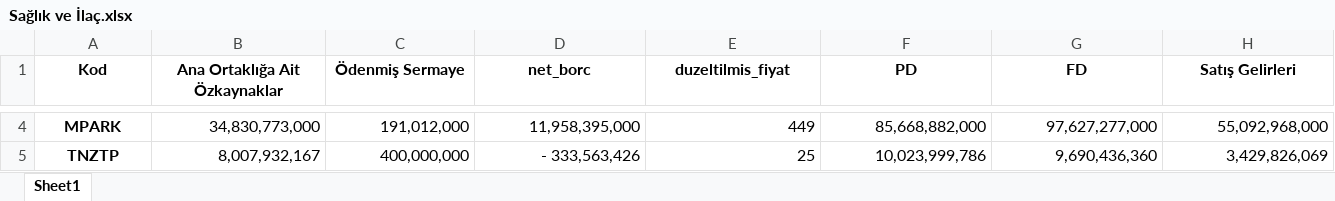
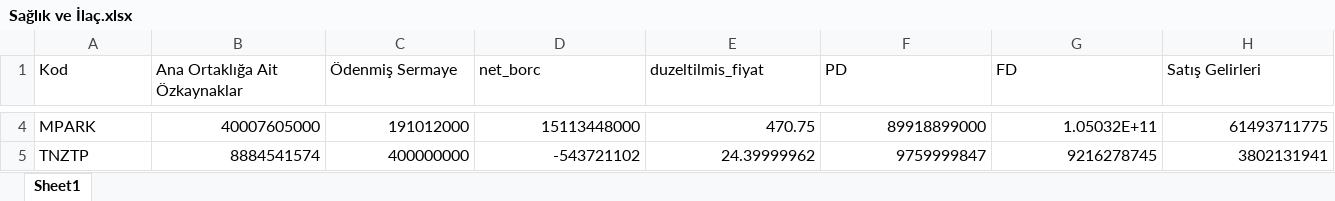
Before and after one commit to okandeniz/Stock-Market-Analysis, an Excel workbook: sektorler/Sağlık ve İlaç.xlsx, sheet Sheet1, drawn as a sheet; only a part is shown, gaps mark what is left out; values as stored, in another font and other column widths than the file's, no borders; the diff covers the shown part only; the diff names each change by its address in the sheet, - before the commit and + after, or states it on an @@ line.

```diff
--- a/sektorler/Sağlık ve İlaç.xlsx (sheet Sheet1)
+++ b/sektorler/Sağlık ve İlaç.xlsx (sheet Sheet1)
@@ A1:H1 bold: on → off, alignment: center → left @@
@@ A4:A5 bold: on → off, alignment: center → left @@
-B4 (Ana Ortaklığa Ait Özkaynaklar): 34,830,773,000
+B4 (Ana Ortaklığa Ait Özkaynaklar): 40007605000
-C4 (Ödenmiş Sermaye): 191,012,000
+C4 (Ödenmiş Sermaye): 191012000
-D4 (net_borc): 11,958,395,000
+D4 (net_borc): 15113448000
-E4 (duzeltilmis_fiyat): 449
+E4 (duzeltilmis_fiyat): 470.75
-F4 (PD): 85,668,882,000
+F4 (PD): 89918899000
-G4 (FD): 97,627,277,000
+G4 (FD): 1.05032E+11
-H4 (Satış Gelirleri): 55,092,968,000
+H4 (Satış Gelirleri): 61493711775
-B5 (Ana Ortaklığa Ait Özkaynaklar): 8,007,932,167
+B5 (Ana Ortaklığa Ait Özkaynaklar): 8884541574
-C5 (Ödenmiş Sermaye): 400,000,000
+C5 (Ödenmiş Sermaye): 400000000
-D5 (net_borc): - 333,563,426
+D5 (net_borc): -543721102
-E5 (duzeltilmis_fiyat): 25
+E5 (duzeltilmis_fiyat): 24.39999962
-F5 (PD): 10,023,999,786
+F5 (PD): 9759999847
-G5 (FD): 9,690,436,360
+G5 (FD): 9216278745
-H5 (Satış Gelirleri): 3,429,826,069
+H5 (Satış Gelirleri): 3802131941
```
Also changed, not shown: 1 added row, 1 removed row, 270 edited cells and cell formats elsewhere in this sheet, sektorler/Elektrik - Doğalgaz Dağıtım.xlsx, sektorler/Gıda.xlsx, 57 other files.
